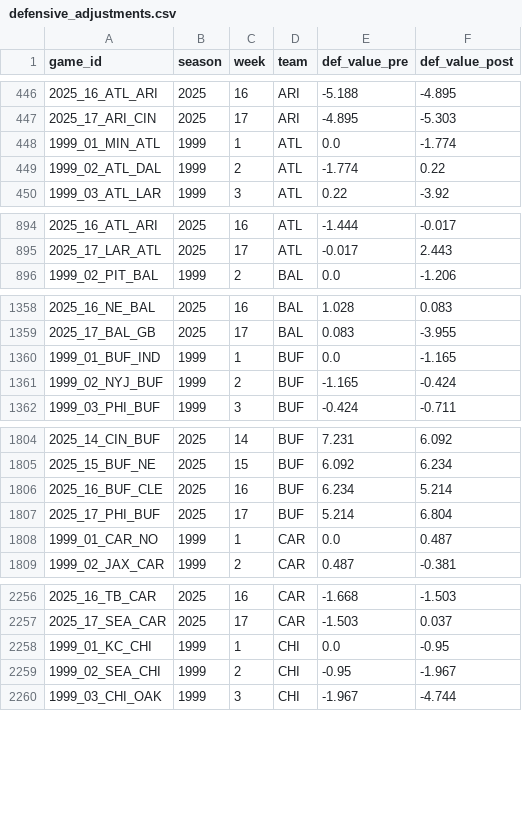
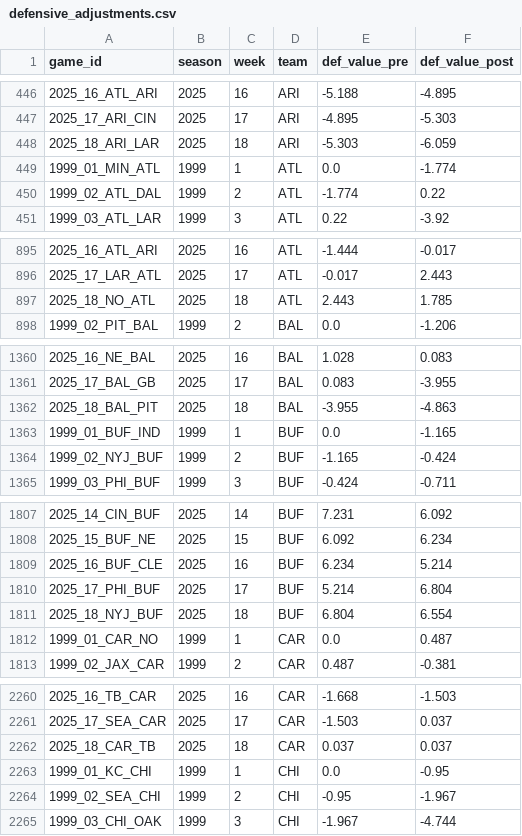
Before and after one commit to greerreNFL/nfeloqb, a CSV file: Other Data/defensive_adjustments.csv, drawn as a sheet; only a part is shown, gaps mark what is left out; the diff covers the shown part only; the diff names each change by its address in the sheet, - before the commit and + after, or states it on an @@ line.

```diff
--- a/Other Data/defensive_adjustments.csv
+++ b/Other Data/defensive_adjustments.csv
+row 448: 2025_18_ARI_LAR | 2025 | 18 | ARI | -5.303 | -6.059
+row 897: 2025_18_NO_ATL | 2025 | 18 | ATL | 2.443 | 1.785
+row 1362: 2025_18_BAL_PIT | 2025 | 18 | BAL | -3.955 | -4.863
+row 1811: 2025_18_NYJ_BUF | 2025 | 18 | BUF | 6.804 | 6.554
+row 2262: 2025_18_CAR_TB | 2025 | 18 | CAR | 0.037 | 0.037
```
Also changed, not shown: 27 added rows elsewhere in this file, Other Data/meta_data.csv, 2 other files.
